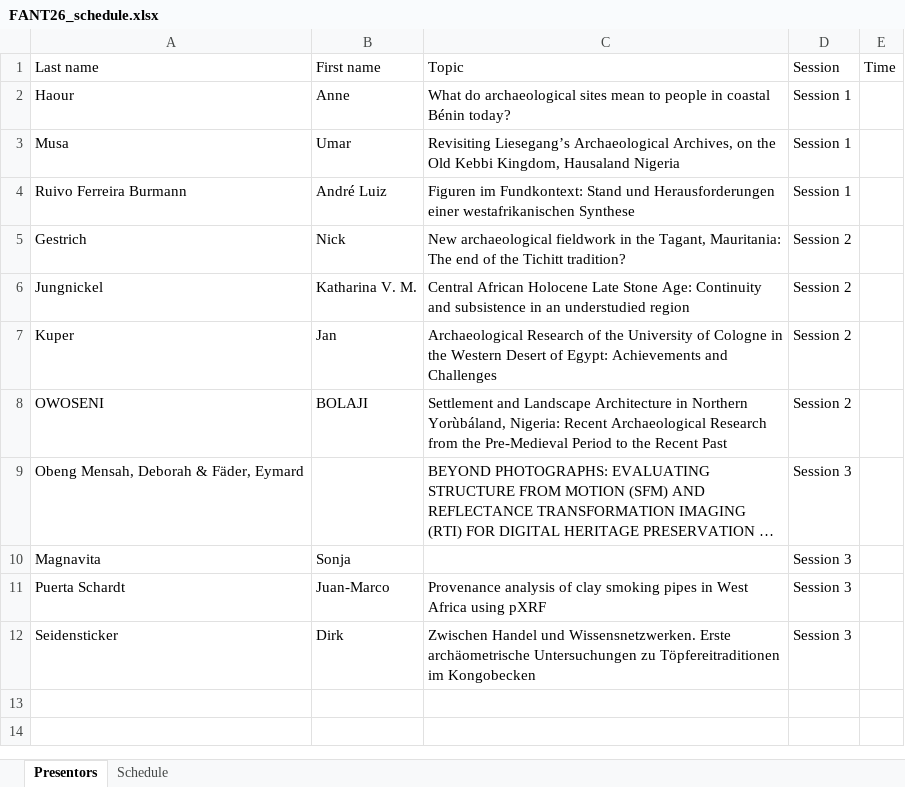
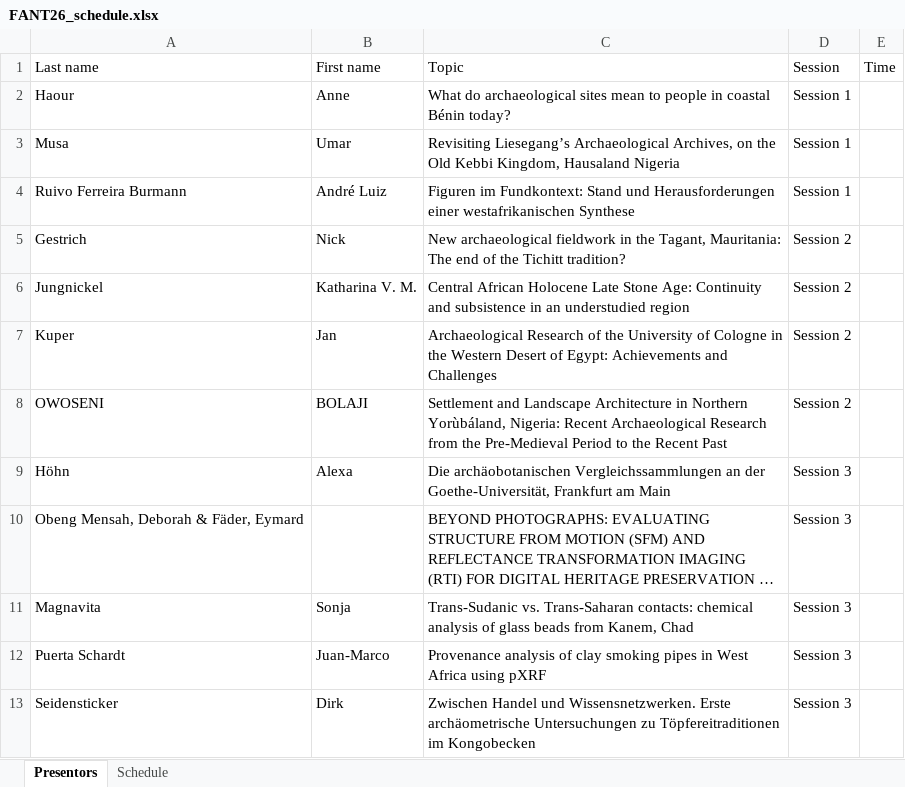
Before and after one commit to JuanMarcops/FANT_2026, an Excel workbook: data/FANT26_schedule.xlsx, sheet Presentors, drawn as a sheet; long unchanged cells end in …; values as stored, in another font and other column widths than the file's, no borders; addresses are those after the commit; the diff names each change by its address in the sheet, - before the commit and + after, or states it on an @@ line.

```diff
--- a/data/FANT26_schedule.xlsx (sheet Presentors)
+++ b/data/FANT26_schedule.xlsx (sheet Presentors)
+row 9: Höhn | Alexa | Die archäobotanischen Vergleichssammlungen an der Goethe-Universität, Frankfurt am Main | Session 3
-C11: (empty)
+C11: Trans-Sudanic vs. Trans-Saharan contacts: chemical analysis of glass beads from Kanem, Chad
```
Also changed, not shown: data/FANT26_merged.xlsx.
